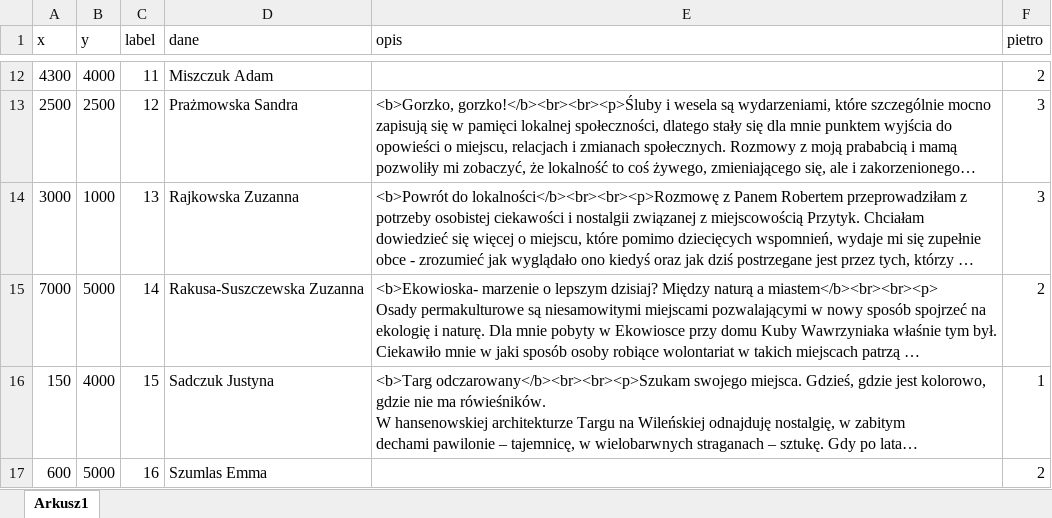
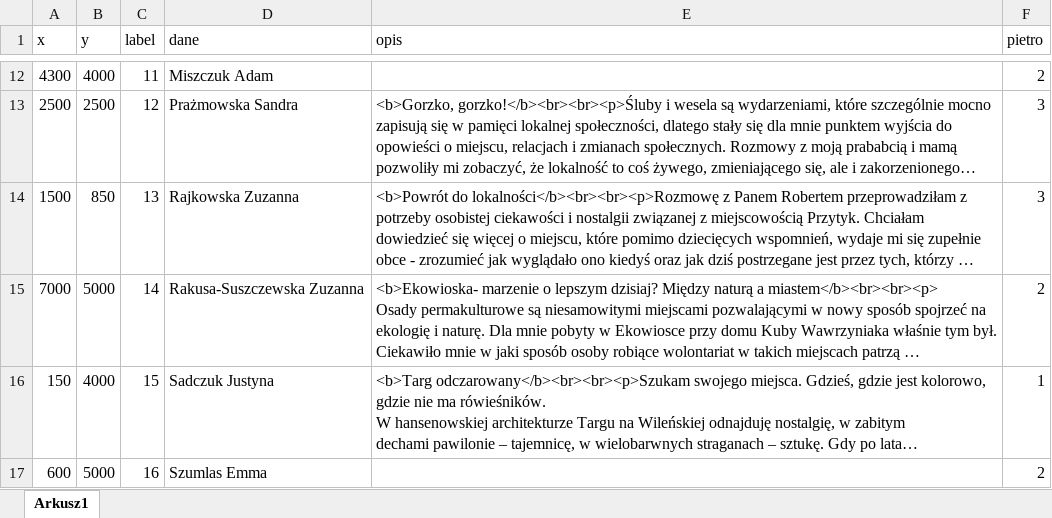
Before and after one commit to opowiadanielokalnosci/mapa, an Excel workbook: wspolrzedne.xlsx, sheet Arkusz1, drawn as a sheet; only a part is shown, gaps mark what is left out; long unchanged cells end in …; values as stored, in another font and other column widths than the file's, no borders; the diff names each change by its address in the sheet, - before the commit and + after, or states it on an @@ line.

Commit message:
Add files via upload

```diff
--- a/wspolrzedne.xlsx (sheet Arkusz1)
+++ b/wspolrzedne.xlsx (sheet Arkusz1)
-A14 (x): 3000
+A14 (x): 1500
-B14 (y): 1000
+B14 (y): 850
```
